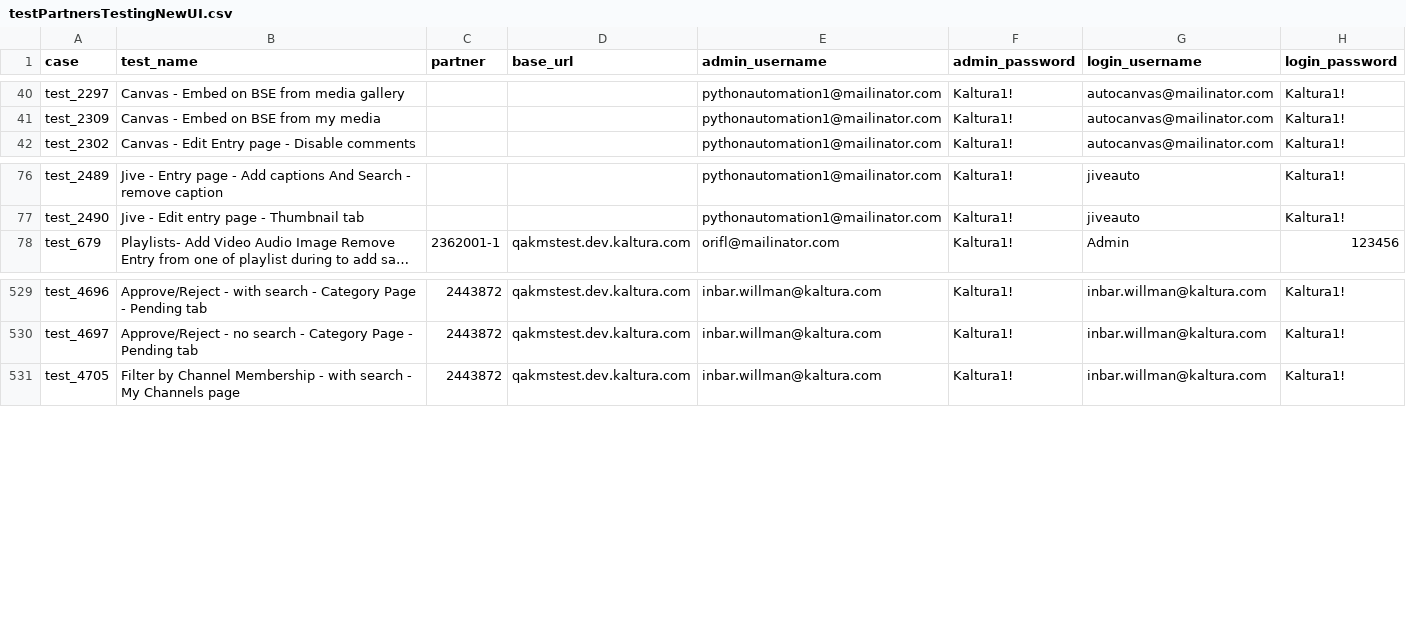
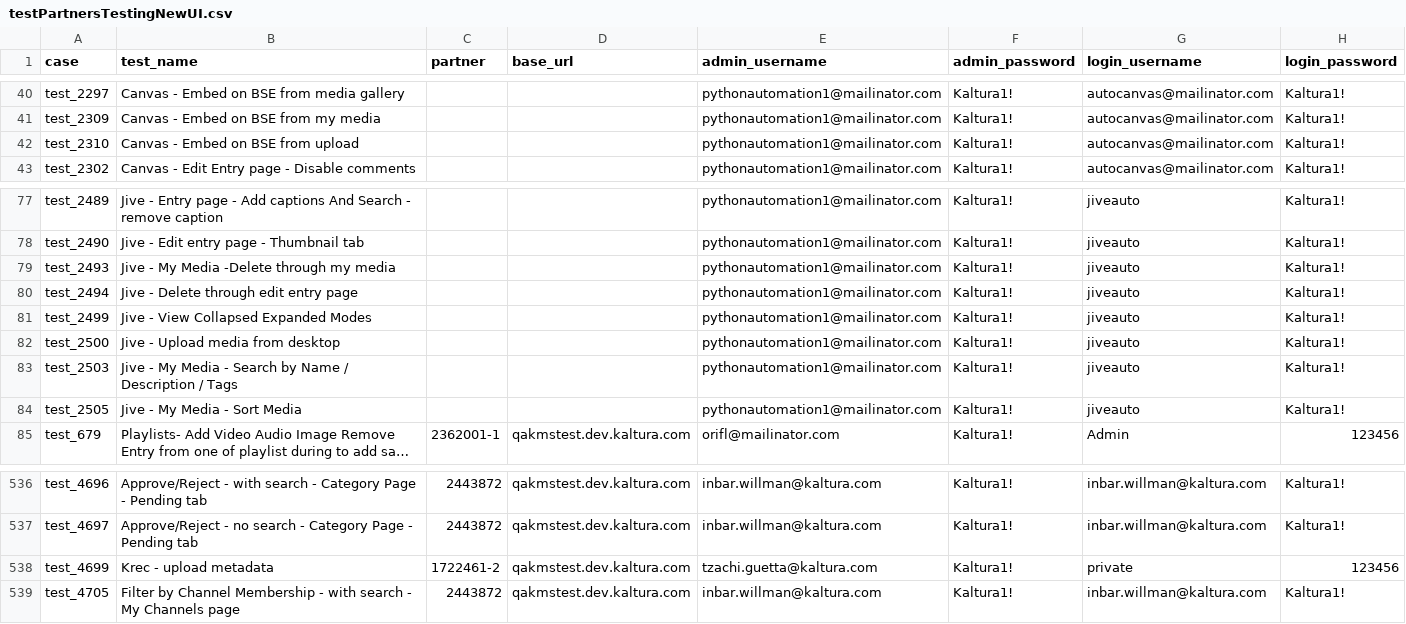
Before and after one commit to NadyaDi/kms-automation, a CSV file: web/ini/testPartnersTestingNewUI.csv, drawn as a sheet; only a part is shown, gaps mark what is left out; long unchanged cells end in …; the diff names each change by its address in the sheet, - before the commit and + after, or states it on an @@ line.

Commit message:
added and finished test in jive : 2493,2494,2499,2450,2503,2505

```diff
--- a/web/ini/testPartnersTestingNewUI.csv
+++ b/web/ini/testPartnersTestingNewUI.csv
+row 42: test_2310 | Canvas - Embed on BSE from upload |  |  | pythonautomation1@mailinator.com | Kaltura1! | autocanvas@mailinator.com | Kaltura1!
+row 79: test_2493 | Jive - My Media -Delete through my media |  |  | pythonautomation1@mailinator.com | Kaltura1! | jiveauto | Kaltura1!
+row 80: test_2494 | Jive - Delete through edit entry page |  |  | pythonautomation1@mailinator.com | Kaltura1! | jiveauto | Kaltura1!
+row 81: test_2499 | Jive - View Collapsed Expanded Modes |  |  | pythonautomation1@mailinator.com | Kaltura1! | jiveauto | Kaltura1!
+row 82: test_2500 | Jive - Upload media from desktop |  |  | pythonautomation1@mailinator.com | Kaltura1! | jiveauto | Kaltura1!
+row 83: test_2503 | Jive - My Media - Search by Name / Description / Tags |  |  | pythonautomation1@mailinator.com | Kaltura1! | jiveauto | Kaltura1!
+row 84: test_2505 | Jive - My Media - Sort Media |  |  | pythonautomation1@mailinator.com | Kaltura1! | jiveauto | Kaltura1!
+row 538: test_4699 | Krec - upload metadata | 1722461-2 | qakmstest.dev.kaltura.com | tzachi.guetta@kaltura.com | Kaltura1! | private | 123456
```
Also changed, not shown: web/ini/testPartnersProdNewUI.csv, web/ini/testSet.csv, 7 other files.
